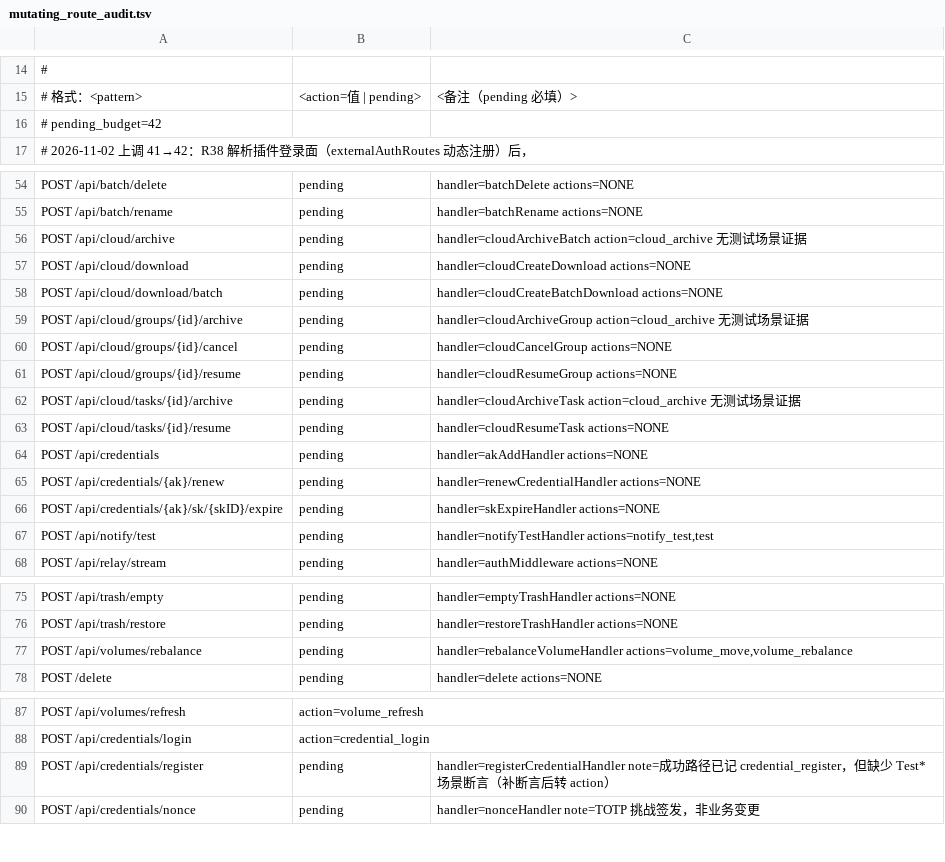
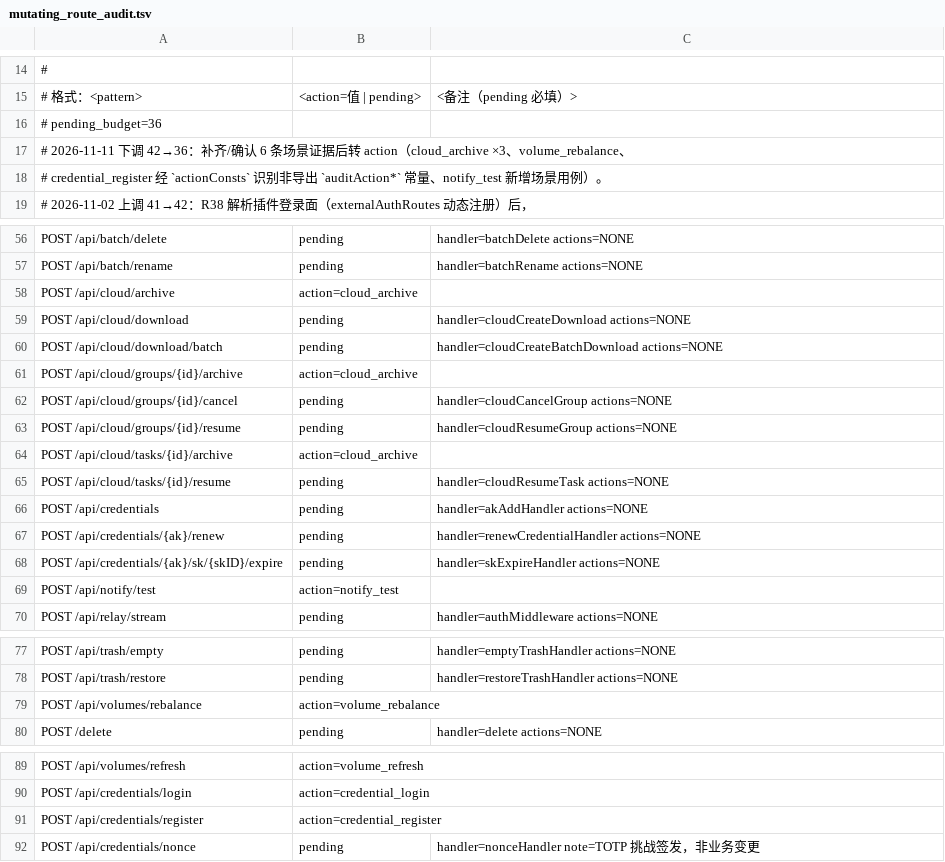
Before and after one commit to cocomhub/sproxy, a TSV file: internal/archcheck/mutating_route_audit.tsv, drawn as a sheet; only a part is shown, gaps mark what is left out.

Commit message:
test(audit): R35-b 补齐 6 条场景证据（pending 42→36）并使门禁识别非导出动作常量
能力：把 R35-b「变更型路由 → 业务语义审计」的 pending 从 42 降到 36，并为 `notify_test` 补真实场景用例。

背景：
- 4 条（cloud_archive ×3、volume_rebalance）其实已有真实场景断言，只是登记为 pending（备注声称"无测试场景证据"，与事实不符）；
- `credential_register` 的证据在 register_handler_test.go 里按常量 `auditActionCredRegister` 断言，但门禁的 actionConsts 只认 `Action*` 前缀 + 显式类型标注，识别不了仓库实际的非导出命名 `auditAction* = "..."` ⇒ 被判"无证据"，迫使测试写裸字面量；
- `notify_test`（渠道自检，会外发真实消息）有埋点但无场景用例。

改动要点：
- internal/archcheck/mutating_route_audit.tsv：6 行转 `action=`（cloud_archive ×3、volume_rebalance、credential_register、notify_test）；`pending_budget` 42→36 并记录下调原因。
- internal/archcheck/mutating_route_audit_gate_test.go：actionConsts 正则放宽为「名字含 Action、类型可省」，识别 `auditActionCredRegister = "..."` 这类常量（场景证据仍要求该标识符出现在 Test* 函数体内）。
- 新增 pkg/server/audit_notify_scenarios_test.go：mock wecom 渠道 + attachTestAudit，断言 POST /api/notify/test 产生 notify_test/success/object_type=notify。
- docs/testing/audit-scenarios.md：补 `notify_test` 场景行。

验证证据：
- go test ./internal/archcheck/ 全绿（R35-b pending=36=budget）。
- go test ./pkg/server/ -run 'TestAuditScenario_NotifyTest|...' 通过。
- 变异 2/2 命中：① 还原 actionConsts 旧正则 ⇒ credential_register 报"缺少场景证据"红；② 删 handler 的 RecordAudit ⇒ notify 用例红。
- golangci-lint 0 issues；gofmt/vet 干净。

```diff
--- a/internal/archcheck/mutating_route_audit.tsv
+++ b/internal/archcheck/mutating_route_audit.tsv
@@ -15,3 +15,5 @@
 # 格式：<pattern>	<action=值 | pending>	<备注（pending 必填）>
-# pending_budget=42
+# pending_budget=36
+# 2026-11-11 下调 42→36：补齐/确认 6 条场景证据后转 action（cloud_archive ×3、volume_rebalance、
+# credential_register 经 `actionConsts` 识别非导出 `auditAction*` 常量、notify_test 新增场景用例）。
 # 2026-11-02 上调 41→42：R38 解析插件登录面（externalAuthRoutes 动态注册）后，
@@ -55,9 +57,9 @@ POST /api/batch/delete	pending	handler=batchDelete actions=NONE
 POST /api/batch/rename	pending	handler=batchRename actions=NONE
-POST /api/cloud/archive	pending	handler=cloudArchiveBatch action=cloud_archive 无测试场景证据
+POST /api/cloud/archive	action=cloud_archive	
 POST /api/cloud/download	pending	handler=cloudCreateDownload actions=NONE
 POST /api/cloud/download/batch	pending	handler=cloudCreateBatchDownload actions=NONE
-POST /api/cloud/groups/{id}/archive	pending	handler=cloudArchiveGroup action=cloud_archive 无测试场景证据
+POST /api/cloud/groups/{id}/archive	action=cloud_archive	
 POST /api/cloud/groups/{id}/cancel	pending	handler=cloudCancelGroup actions=NONE
 POST /api/cloud/groups/{id}/resume	pending	handler=cloudResumeGroup actions=NONE
-POST /api/cloud/tasks/{id}/archive	pending	handler=cloudArchiveTask action=cloud_archive 无测试场景证据
+POST /api/cloud/tasks/{id}/archive	action=cloud_archive	
 POST /api/cloud/tasks/{id}/resume	pending	handler=cloudResumeTask actions=NONE
@@ -66,3 +68,3 @@ POST /api/credentials/{ak}/renew	pending	handler=renewCredentialHandler actions=
 POST /api/credentials/{ak}/sk/{skID}/expire	pending	handler=skExpireHandler actions=NONE
-POST /api/notify/test	pending	handler=notifyTestHandler actions=notify_test,test
+POST /api/notify/test	action=notify_test	
 POST /api/relay/stream	pending	handler=authMiddleware actions=NONE
@@ -76,3 +78,3 @@ POST /api/trash/empty	pending	handler=emptyTrashHandler actions=NONE
 POST /api/trash/restore	pending	handler=restoreTrashHandler actions=NONE
-POST /api/volumes/rebalance	pending	handler=rebalanceVolumeHandler actions=volume_move,volume_rebalance
+POST /api/volumes/rebalance	action=volume_rebalance	
 POST /delete	pending	handler=delete actions=NONE
@@ -88,3 +90,3 @@ POST /api/volumes/refresh	action=volume_refresh
 POST /api/credentials/login	action=credential_login	
-POST /api/credentials/register	pending	handler=registerCredentialHandler note=成功路径已记 credential_register，但缺少 Test* 场景断言（补断言后转 action）
+POST /api/credentials/register	action=credential_register	
 POST /api/credentials/nonce	pending	handler=nonceHandler note=TOTP 挑战签发，非业务变更
```
Also changed, not shown: 3 other files.
